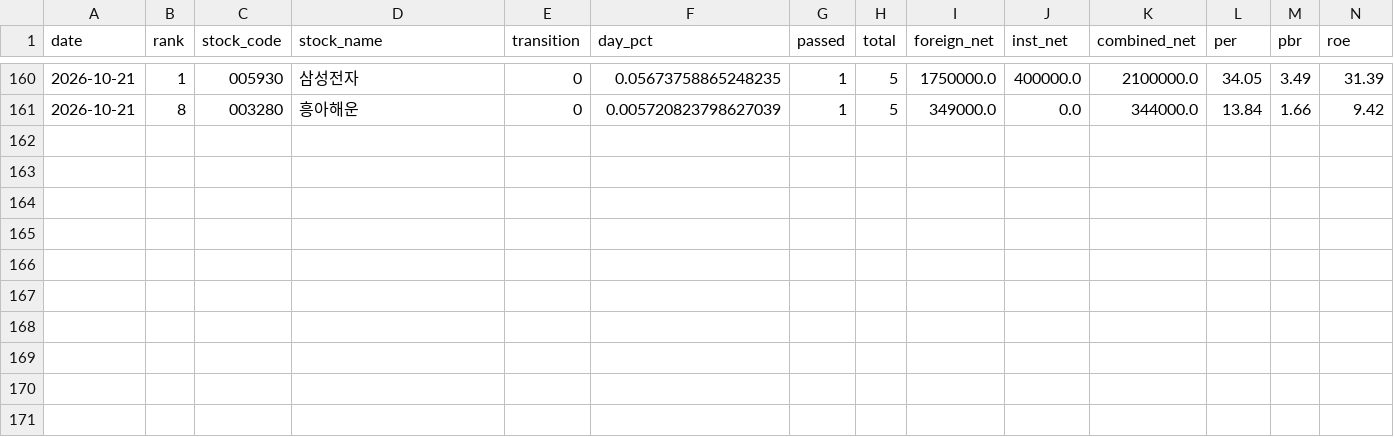
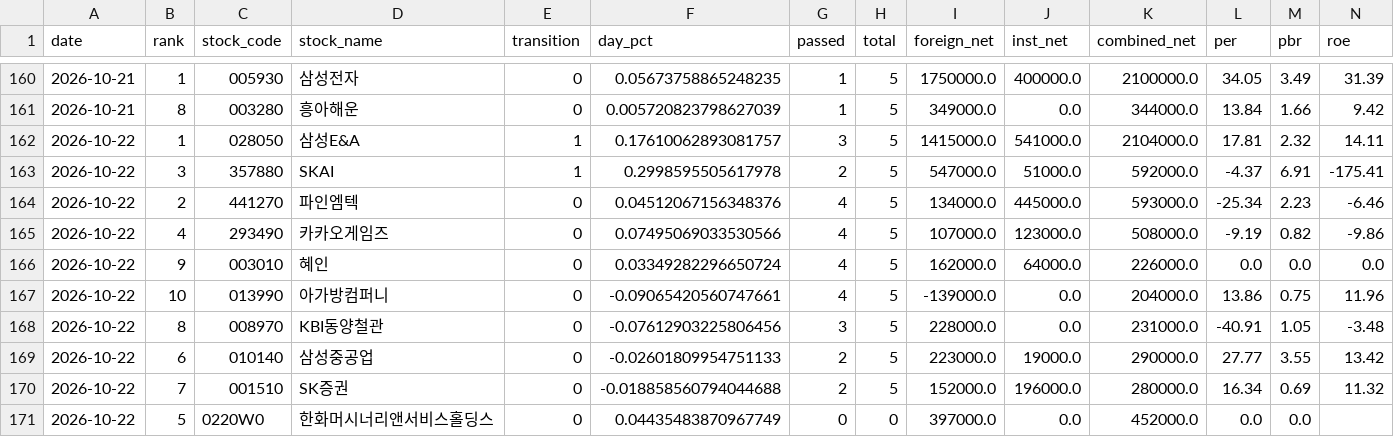
Before and after one commit to azo3682/gyun, a CSV file: data/history/eod_candidates.csv, drawn as a sheet; only a part is shown, gaps mark what is left out; rows hold the shown columns only; the diff names each change by its address in the sheet, - before the commit and + after, or states it on an @@ line.

```diff
--- a/data/history/eod_candidates.csv
+++ b/data/history/eod_candidates.csv
+row 162: 2026-10-22 | 1 | 028050 | 삼성E&A | 1 | 0.17610062893081757 | 3 | 5 | 1415000.0 | 541000.0 | 2104000.0 | 17.81 | 2.32 | 14.11
+row 163: 2026-10-22 | 3 | 357880 | SKAI | 1 | 0.2998595505617978 | 2 | 5 | 547000.0 | 51000.0 | 592000.0 | -4.37 | 6.91 | -175.41
+row 164: 2026-10-22 | 2 | 441270 | 파인엠텍 | 0 | 0.04512067156348376 | 4 | 5 | 134000.0 | 445000.0 | 593000.0 | -25.34 | 2.23 | -6.46
+row 165: 2026-10-22 | 4 | 293490 | 카카오게임즈 | 0 | 0.07495069033530566 | 4 | 5 | 107000.0 | 123000.0 | 508000.0 | -9.19 | 0.82 | -9.86
+row 166: 2026-10-22 | 9 | 003010 | 혜인 | 0 | 0.03349282296650724 | 4 | 5 | 162000.0 | 64000.0 | 226000.0 | 0.0 | 0.0 | 0.0
+row 167: 2026-10-22 | 10 | 013990 | 아가방컴퍼니 | 0 | -0.09065420560747661 | 4 | 5 | -139000.0 | 0.0 | 204000.0 | 13.86 | 0.75 | 11.96
+row 168: 2026-10-22 | 8 | 008970 | KBI동양철관 | 0 | -0.07612903225806456 | 3 | 5 | 228000.0 | 0.0 | 231000.0 | -40.91 | 1.05 | -3.48
+row 169: 2026-10-22 | 6 | 010140 | 삼성중공업 | 0 | -0.02601809954751133 | 2 | 5 | 223000.0 | 19000.0 | 290000.0 | 27.77 | 3.55 | 13.42
+row 170: 2026-10-22 | 7 | 001510 | SK증권 | 0 | -0.018858560794044688 | 2 | 5 | 152000.0 | 196000.0 | 280000.0 | 16.34 | 0.69 | 11.32
+row 171: 2026-10-22 | 5 | 0220W0 | 한화머시너리앤서비스홀딩스 | 0 | 0.04435483870967749 | 0 | 0 | 397000.0 | 0.0 | 452000.0 | 0.0 | 0.0
```
Also changed, not shown: 4 other files.
